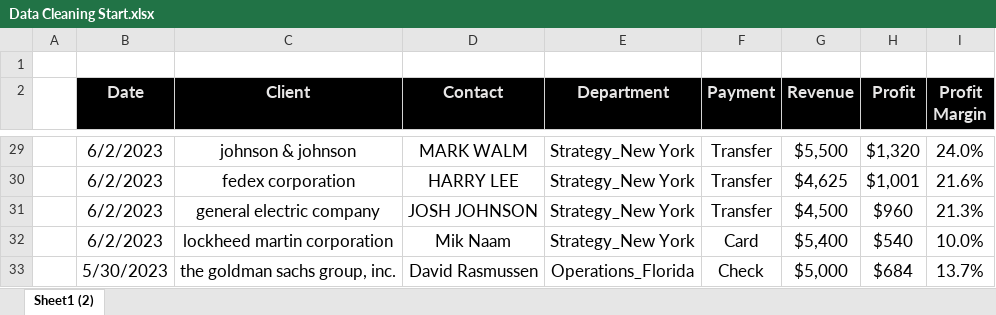
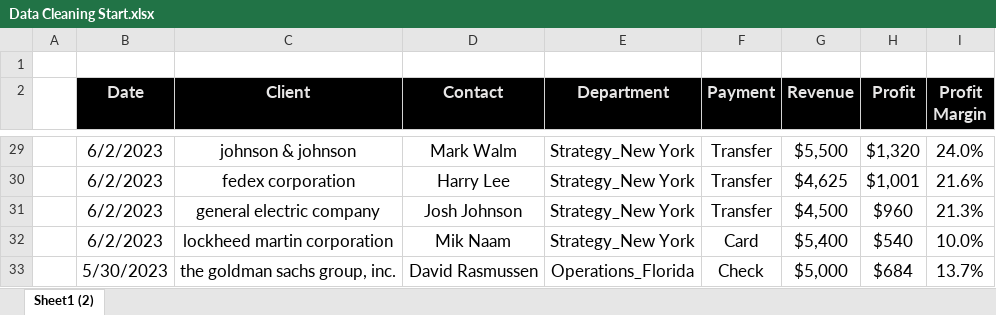
Before and after one commit to dhrubobd/data-analytics-practice, an Excel workbook: Day 4/Data Cleaning Start.xlsx, sheet Sheet1 (2), drawn as a sheet; only a part is shown, gaps mark what is left out; values as stored, in another font and other column widths than the file's, no borders; the diff covers the shown part only; the diff names each change by its address in the sheet, - before the commit and + after, or states it on an @@ line.

Commit message:
Contact names are trimmed and fixed using trim and proper function

```diff
--- a/Day 4/Data Cleaning Start.xlsx (sheet Sheet1 (2))
+++ b/Day 4/Data Cleaning Start.xlsx (sheet Sheet1 (2))
-D29 (Contact): MARK WALM
+D29 (Contact): Mark Walm
-D30 (Contact): HARRY LEE
+D30 (Contact): Harry Lee
-D31 (Contact): JOSH JOHNSON
+D31 (Contact): Josh Johnson
```
Also changed, not shown: 13 edited cells elsewhere in this sheet.
